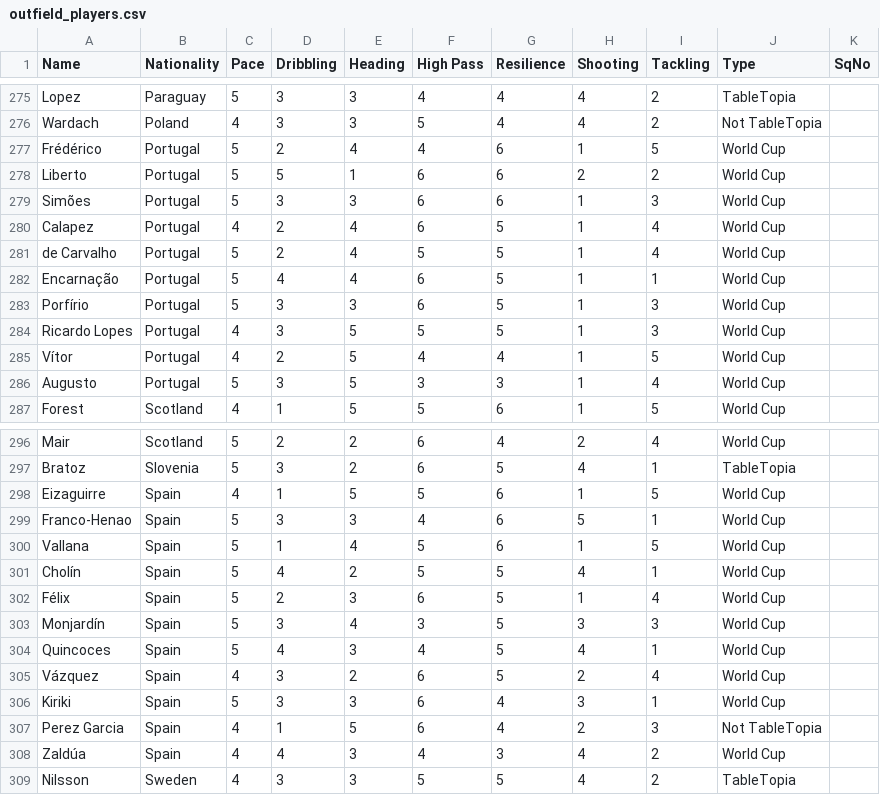
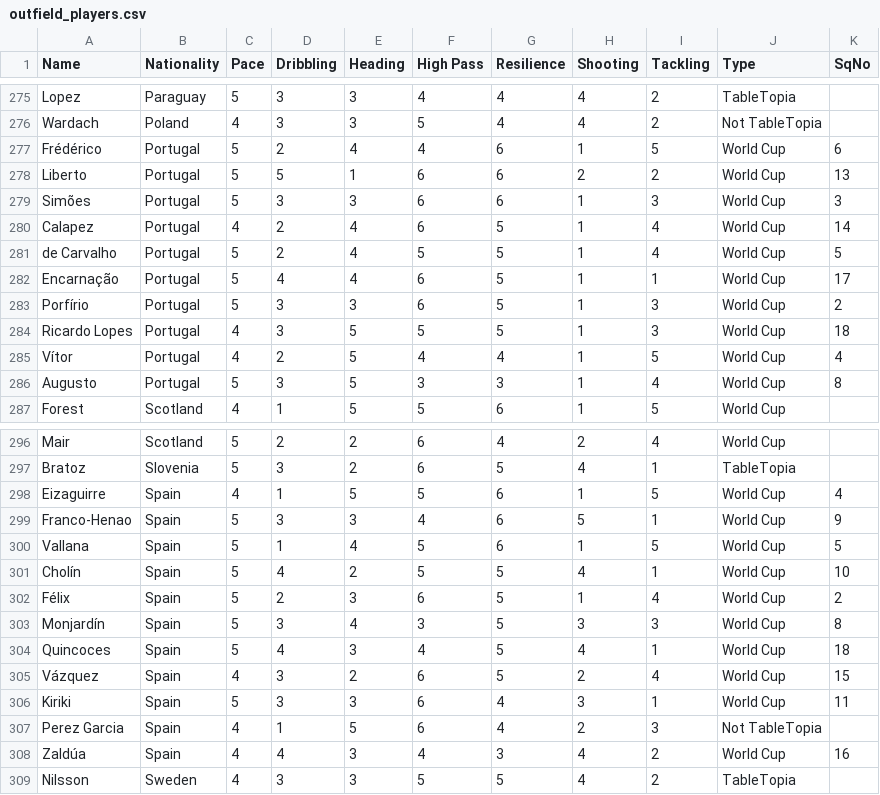
Before and after one commit to thomasantonakis/counterattack, a CSV file: Assets/Resources/outfield_players.csv, drawn as a sheet; only a part is shown, gaps mark what is left out; the diff covers the shown part only.

```diff
--- a/Assets/Resources/outfield_players.csv
+++ b/Assets/Resources/outfield_players.csv
@@ -276,12 +276,12 @@ Lopez,Paraguay,5,3,3,4,4,4,2,TableTopia,
 Wardach,Poland,4,3,3,5,4,4,2,Not TableTopia,
-Frédérico,Portugal,5,2,4,4,6,1,5,World Cup,
-Liberto,Portugal,5,5,1,6,6,2,2,World Cup,
-Simões,Portugal,5,3,3,6,6,1,3,World Cup,
-Calapez,Portugal,4,2,4,6,5,1,4,World Cup,
-de Carvalho,Portugal,5,2,4,5,5,1,4,World Cup,
-Encarnação,Portugal,5,4,4,6,5,1,1,World Cup,
-Porfírio,Portugal,5,3,3,6,5,1,3,World Cup,
-Ricardo Lopes,Portugal,4,3,5,5,5,1,3,World Cup,
-Vítor,Portugal,4,2,5,4,4,1,5,World Cup,
-Augusto,Portugal,5,3,5,3,3,1,4,World Cup,
+Frédérico,Portugal,5,2,4,4,6,1,5,World Cup,6
+Liberto,Portugal,5,5,1,6,6,2,2,World Cup,13
+Simões,Portugal,5,3,3,6,6,1,3,World Cup,3
+Calapez,Portugal,4,2,4,6,5,1,4,World Cup,14
+de Carvalho,Portugal,5,2,4,5,5,1,4,World Cup,5
+Encarnação,Portugal,5,4,4,6,5,1,1,World Cup,17
+Porfírio,Portugal,5,3,3,6,5,1,3,World Cup,2
+Ricardo Lopes,Portugal,4,3,5,5,5,1,3,World Cup,18
+Vítor,Portugal,4,2,5,4,4,1,5,World Cup,4
+Augusto,Portugal,5,3,5,3,3,1,4,World Cup,8
 Forest,Scotland,4,1,5,5,6,1,5,World Cup,
@@ -297,13 +297,13 @@ Mair,Scotland,5,2,2,6,4,2,4,World Cup,
 Bratoz,Slovenia,5,3,2,6,5,4,1,TableTopia,
-Eizaguirre,Spain,4,1,5,5,6,1,5,World Cup,
-Franco-Henao,Spain,5,3,3,4,6,5,1,World Cup,
-Vallana,Spain,5,1,4,5,6,1,5,World Cup,
-Cholín,Spain,5,4,2,5,5,4,1,World Cup,
-Félix,Spain,5,2,3,6,5,1,4,World Cup,
-Monjardín,Spain,5,3,4,3,5,3,3,World Cup,
-Quincoces,Spain,5,4,3,4,5,4,1,World Cup,
-Vázquez,Spain,4,3,2,6,5,2,4,World Cup,
-Kiriki,Spain,5,3,3,6,4,3,1,World Cup,
+Eizaguirre,Spain,4,1,5,5,6,1,5,World Cup,4
+Franco-Henao,Spain,5,3,3,4,6,5,1,World Cup,9
+Vallana,Spain,5,1,4,5,6,1,5,World Cup,5
+Cholín,Spain,5,4,2,5,5,4,1,World Cup,10
+Félix,Spain,5,2,3,6,5,1,4,World Cup,2
+Monjardín,Spain,5,3,4,3,5,3,3,World Cup,8
+Quincoces,Spain,5,4,3,4,5,4,1,World Cup,18
+Vázquez,Spain,4,3,2,6,5,2,4,World Cup,15
+Kiriki,Spain,5,3,3,6,4,3,1,World Cup,11
 Perez Garcia,Spain,4,1,5,6,4,2,3,Not TableTopia,
-Zaldúa,Spain,4,4,3,4,3,4,2,World Cup,
+Zaldúa,Spain,4,4,3,4,3,4,2,World Cup,16
 Nilsson,Sweden,4,3,3,5,5,4,2,TableTopia,
```
Also changed, not shown: 45 edited cells elsewhere in this file, 6 other files.
